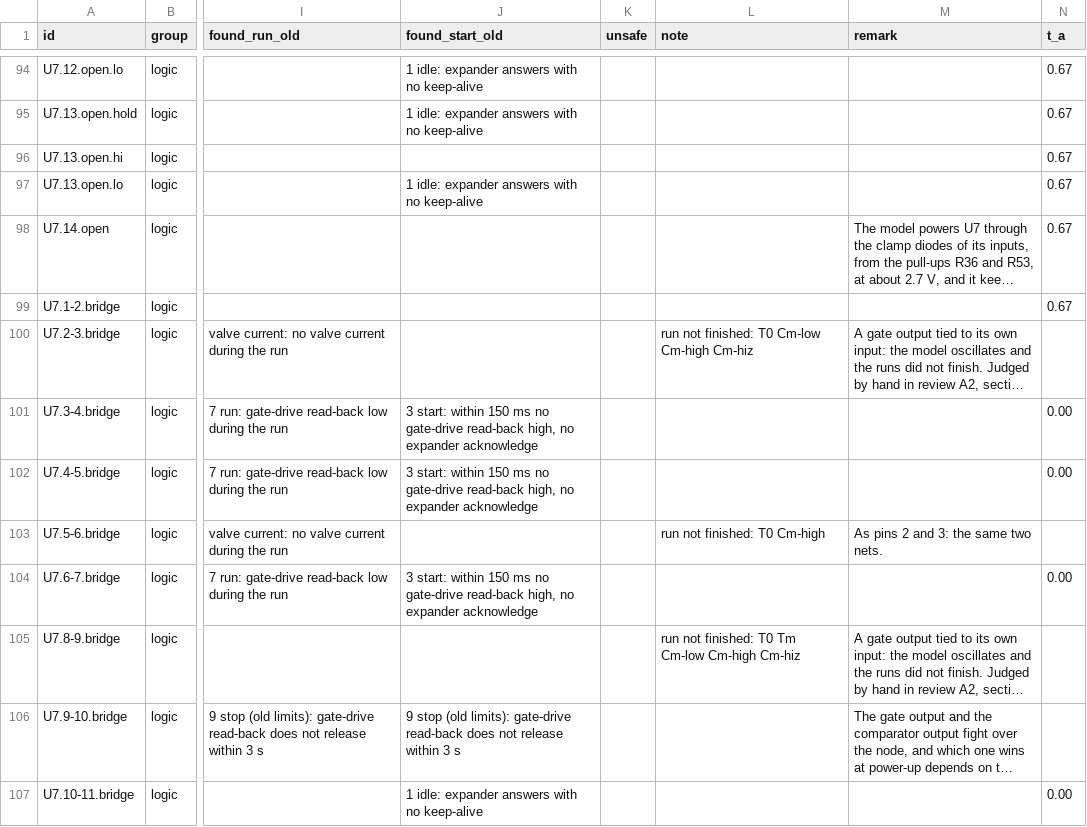
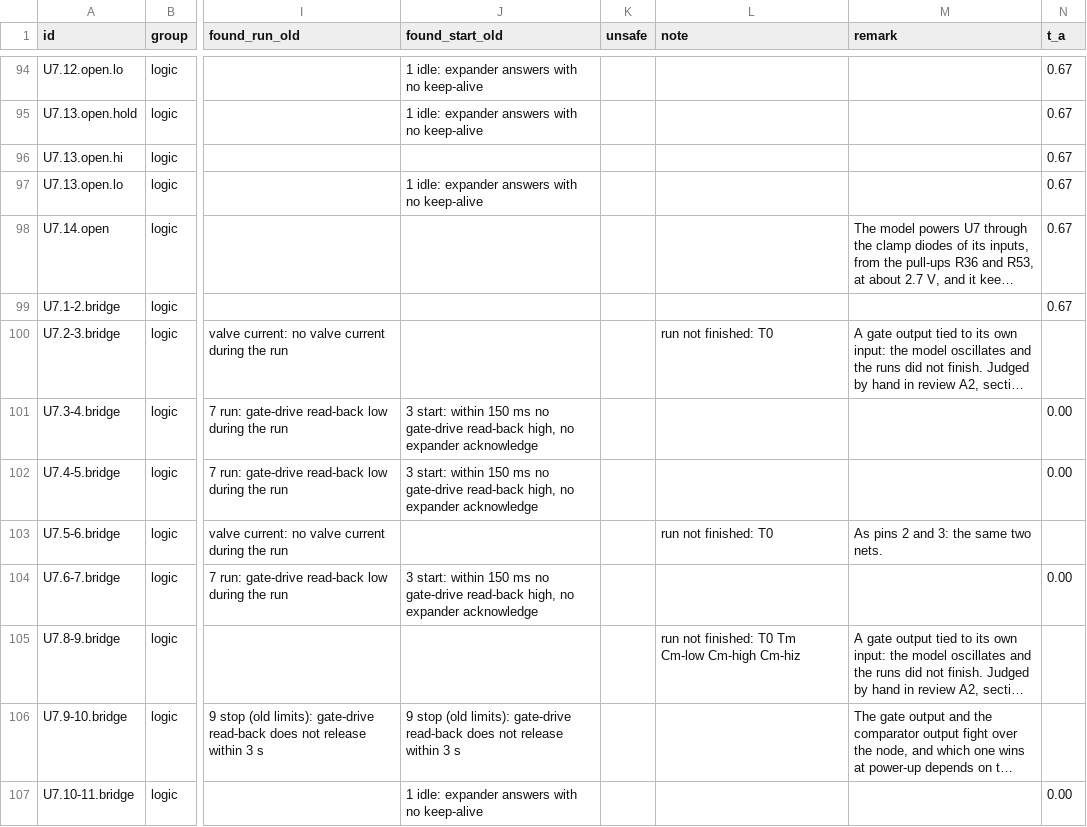
Before and after one commit to syntroniks/zoneflow, a CSV file: hardware/sim/failsafe/results/faults.csv, drawn as a sheet; only a part is shown, gaps mark what is left out; long unchanged cells end in …; the diff names each change by its address in the sheet, - before the commit and + after, or states it on an @@ line.

Commit message:
test(hw): run the fail-safe simulations again with the new supervisor
The model takes the processor as reset below the lowest threshold of
U12: 2.871 V for the TLV803EA29 that is fitted now, 2.94 V before.
Every command of hardware/sim/failsafe was run again on that model.

No verdict changed: 397 faults, the same 3 that leave a valve on,
the same rows with a layer lost, the self-test passing at the same
96 corners. 395 of about 9,300 result rows differ in the last
printed digit, and one enable time of detector A by one keep-alive
edge. The README says what moved.

Signed-off-by: Stefan Giroux <5464081+syntroniks@users.noreply.github.com>

```diff
--- a/hardware/sim/failsafe/results/faults.csv
+++ b/hardware/sim/failsafe/results/faults.csv
-L100 (note): run not finished: T0 Cm-low Cm-high Cm-hiz
+L100 (note): run not finished: T0
-L103 (note): run not finished: T0 Cm-high
+L103 (note): run not finished: T0
```
Also changed, not shown: hardware/sim/failsafe/results/commission.csv, hardware/sim/failsafe/results/corners-grid.csv, 10 other files.
